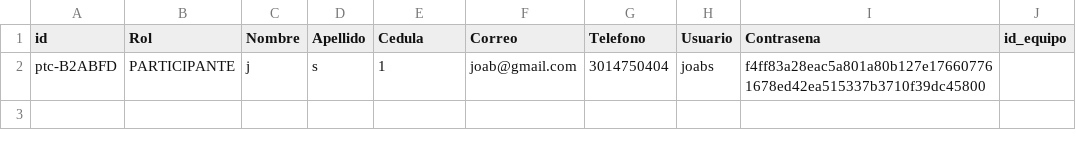
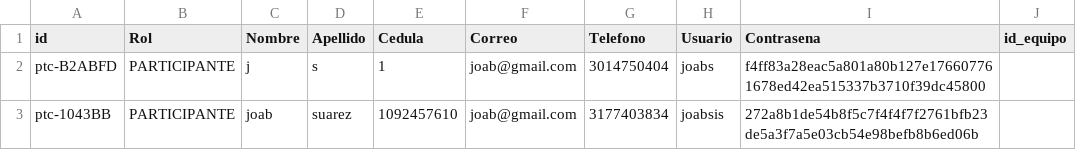
Before and after one commit to Joab-SC/hackaton, a CSV file: lib/hackaton/adapter/persistencia/usuario.csv, drawn as a sheet; the diff names each change by its address in the sheet, - before the commit and + after, or states it on an @@ line.

```diff
--- a/lib/hackaton/adapter/persistencia/usuario.csv
+++ b/lib/hackaton/adapter/persistencia/usuario.csv
+row 3: ptc-1043BB | PARTICIPANTE | joab | suarez | 1092457610 | joab@gmail.com | 3177403834 | joabsis | 272a8b1de54b8f5c7f4f4f7f2761bfb23de5a3f7a5e03cb54e98befb8b6ed06b
```
Also changed, not shown: 3 other files.
